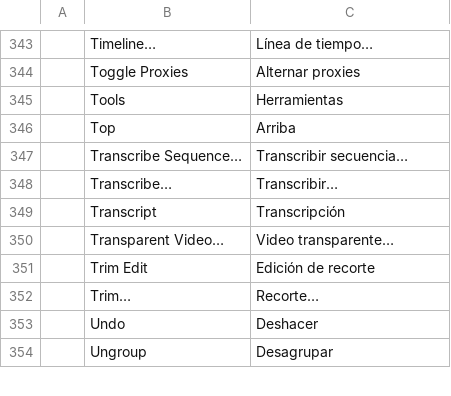
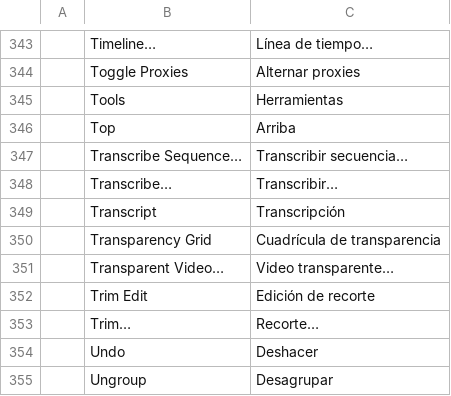
Before and after one commit to 0x-fork/filmcraft, a TSV file: crates/ui-egui/src/i18n/es.tsv, drawn as a sheet; only a part is shown, gaps mark what is left out; the diff names each change by its address in the sheet, - before the commit and + after, or states it on an @@ line.

Commit message:
Monitors: Transparency Grid shows the picture's transparent areas
The monitors flattened every frame over black before showing it, so the
transparent areas of a title, graphic or clip with an alpha channel
showed as black, and Display Mode > Alpha showed white everywhere. The
frame cache now keeps each pixel's alpha, with the same color bytes as
before, and texture_for still uploads frames opaque.

Transparency Grid, in View and in each monitor's wrench menu, paints a
white and #cccccc checkerboard of 8 pt squares behind the picture and
uploads the frame with its alpha, so the grid shows through. It is off
by default, and each monitor keeps its own setting. A magnified picture
paints only the squares in view, and in Comparison View the reference
frame gets the grid too. The GPU compositor's output and the render
previews are opaque, so while the grid is on the Program monitor and
the reference frame render the sequence live on the CPU
(Target::SequenceLive). Display Mode > Alpha now shows the frame's
alpha, and the Program monitor renders the sequence live for it too,
also in ranges that have a render preview.

The command is view.transparencyGrid; like the other view toggles it
takes {"enabled": bool} and {"monitor": "program"|"source"}, and the
setting is transparency_grid in ui.inspect and ui.set.

```diff
--- a/crates/ui-egui/src/i18n/es.tsv
+++ b/crates/ui-egui/src/i18n/es.tsv
+row 350:  | Transparency Grid | Cuadrícula de transparencia
```
Also changed, not shown: crates/ui-egui/src/i18n/ja.tsv, crates/ui-egui/src/i18n/zh-cn.tsv, 11 other files.
